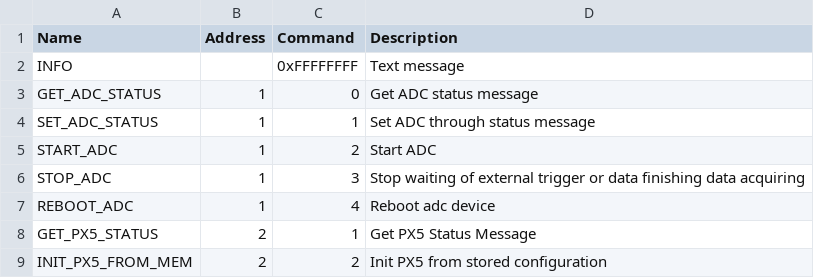
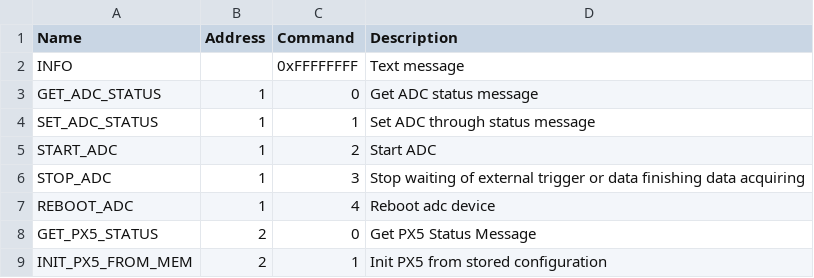
Before and after one commit to AVSidorov/FT2SXR, a CSV file: core/adc_commands.csv, drawn as a sheet.

Commit message:
px5 protocol logging changed system_commands changed

```diff
--- a/core/adc_commands.csv
+++ b/core/adc_commands.csv
@@ -7,3 +7,3 @@ STOP_ADC; 1; 3; Stop waiting of external trigger or data finishing data acquirin
 REBOOT_ADC; 1; 4; Reboot adc device
-GET_PX5_STATUS;2; 1; Get PX5 Status Message
-INIT_PX5_FROM_MEM; 2; 2; Init PX5 from stored configuration
+GET_PX5_STATUS;2; 0; Get PX5 Status Message
+INIT_PX5_FROM_MEM; 2; 1; Init PX5 from stored configuration
```
Also changed, not shown: 1 other file.
